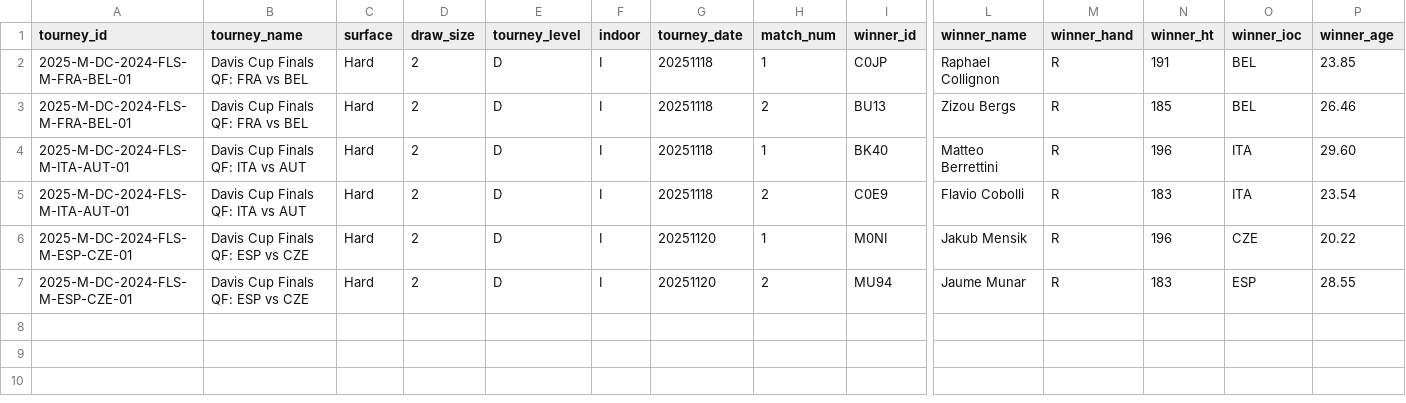
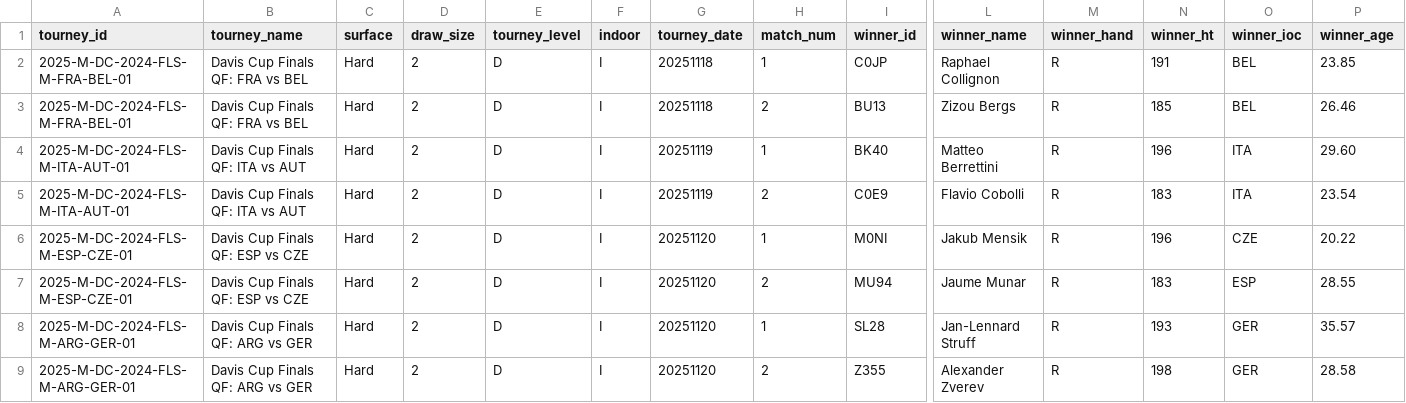
Before and after one commit to Tennismylife/TML-Database, a CSV file: ongoing_tourneys.csv, drawn as a sheet; only a part is shown, gaps mark what is left out; rows hold the shown columns only; the diff names each change by its address in the sheet, - before the commit and + after, or states it on an @@ line.

Commit message:
Update ongoing_tourneys.csv

```diff
--- a/ongoing_tourneys.csv
+++ b/ongoing_tourneys.csv
-G4:G5 (tourney_date): 20251118
+G4:G5 (tourney_date): 20251119
+row 8: 2025-M-DC-2024-FLS-M-ARG-GER-01 | Davis Cup Finals QF: ARG vs GER | Hard | 2 | D | I | 20251120 | 1 | SL28 | Jan-Lennard Struff | R | 193 | GER | 35.57
+row 9: 2025-M-DC-2024-FLS-M-ARG-GER-01 | Davis Cup Finals QF: ARG vs GER | Hard | 2 | D | I | 20251120 | 2 | Z355 | Alexander Zverev | R | 198 | GER | 28.58
```
